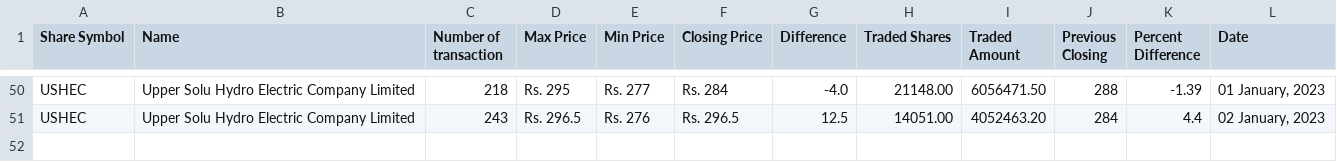
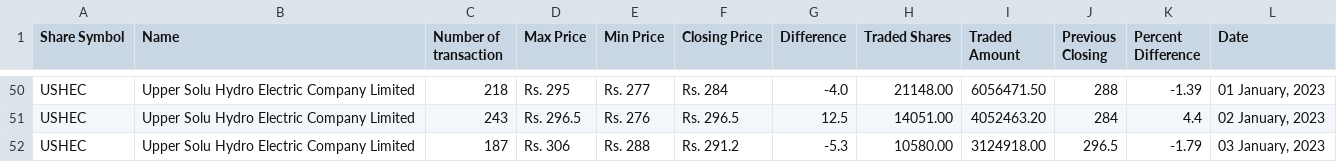
Before and after one commit to neeschal00/nepal-share, a CSV file: ShareData/ushec_today.csv, drawn as a sheet; only a part is shown, gaps mark what is left out; the diff names each change by its address in the sheet, - before the commit and + after, or states it on an @@ line.

Commit message:
Share Data updated successflly

```diff
--- a/ShareData/ushec_today.csv
+++ b/ShareData/ushec_today.csv
+row 52: USHEC | Upper Solu Hydro Electric Company Limited | 187 | Rs. 306 | Rs. 288 | Rs. 291.2 | -5.3 | 10580.00 | 3124918.00 | 296.5 | -1.79 | 03 January, 2023
```
Also changed, not shown: ShareData/gvl_today.csv, ShareData/mbjc_today.csv, 10 other files.
